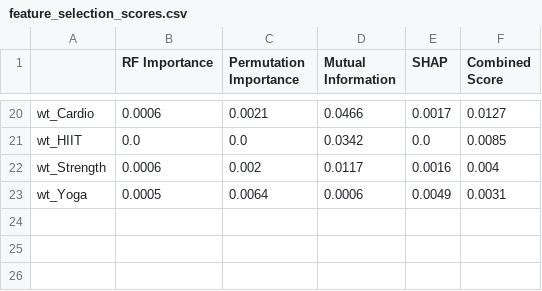
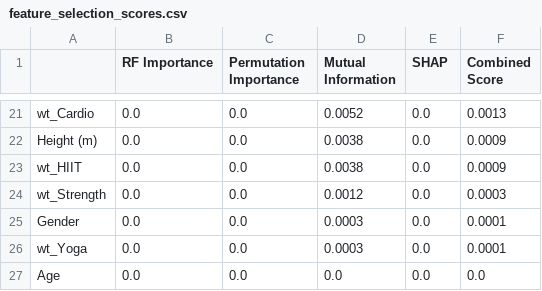
Before and after one commit to heyisula/caloriesense, a CSV file: out/feature_selection_scores.csv, drawn as a sheet; only a part is shown, gaps mark what is left out; addresses are those after the commit; the diff covers the shown part only; the diff names each change by its address in the sheet, - before the commit and + after, or states it on an @@ line.

Commit message:
Retrain Models
Retraining models on conversation to log1p because the data is right skewed

```diff
--- a/out/feature_selection_scores.csv
+++ b/out/feature_selection_scores.csv
-B21 (RF Importance): 0.0006
+B21 (RF Importance): 0.0
-C21 (Permutation Importance): 0.0021
+C21 (Permutation Importance): 0.0
-D21 (Mutual Information): 0.0466
+D21 (Mutual Information): 0.0052
-E21 (SHAP): 0.0017
+E21 (SHAP): 0.0
-F21 (Combined Score): 0.0127
+F21 (Combined Score): 0.0013
+row 22: Height (m) | 0.0 | 0.0 | 0.0038 | 0.0 | 0.0009
-D23 (Mutual Information): 0.0342
+D23 (Mutual Information): 0.0038
-F23 (Combined Score): 0.0085
+F23 (Combined Score): 0.0009
-B24 (RF Importance): 0.0006
+B24 (RF Importance): 0.0
-C24 (Permutation Importance): 0.002
+C24 (Permutation Importance): 0.0
-D24 (Mutual Information): 0.0117
+D24 (Mutual Information): 0.0012
-E24 (SHAP): 0.0016
+E24 (SHAP): 0.0
-F24 (Combined Score): 0.004
+F24 (Combined Score): 0.0003
+row 25: Gender | 0.0 | 0.0 | 0.0003 | 0.0 | 0.0001
-B26 (RF Importance): 0.0005
+B26 (RF Importance): 0.0
-C26 (Permutation Importance): 0.0064
+C26 (Permutation Importance): 0.0
-D26 (Mutual Information): 0.0006
+D26 (Mutual Information): 0.0003
-E26 (SHAP): 0.0049
+E26 (SHAP): 0.0
-F26 (Combined Score): 0.0031
+F26 (Combined Score): 0.0001
+row 27: Age | 0.0 | 0.0 | 0.0 | 0.0 | 0.0
```
Also changed, not shown: 9 added rows, 8 removed rows and 48 edited cells elsewhere in this file, 7 other files.
